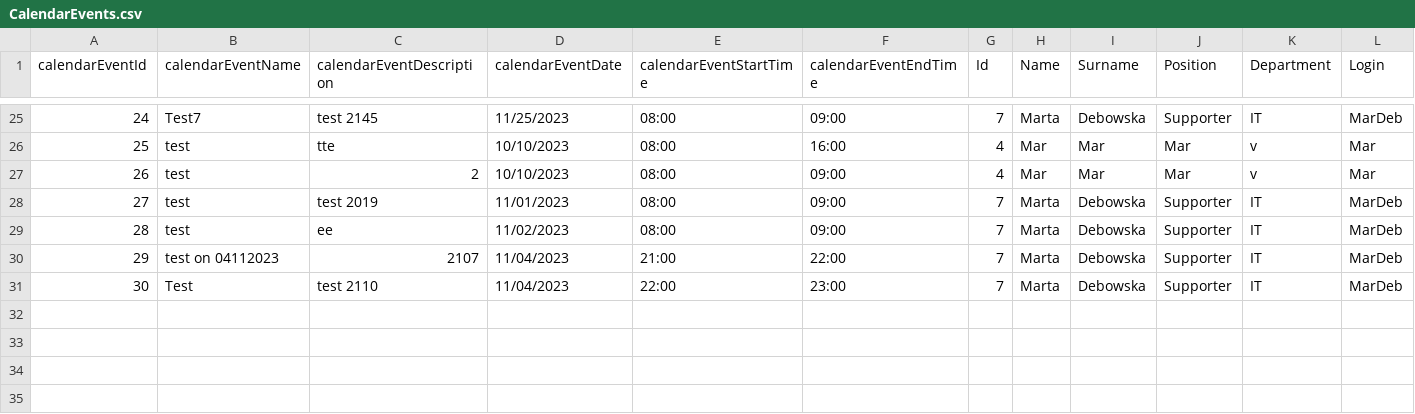
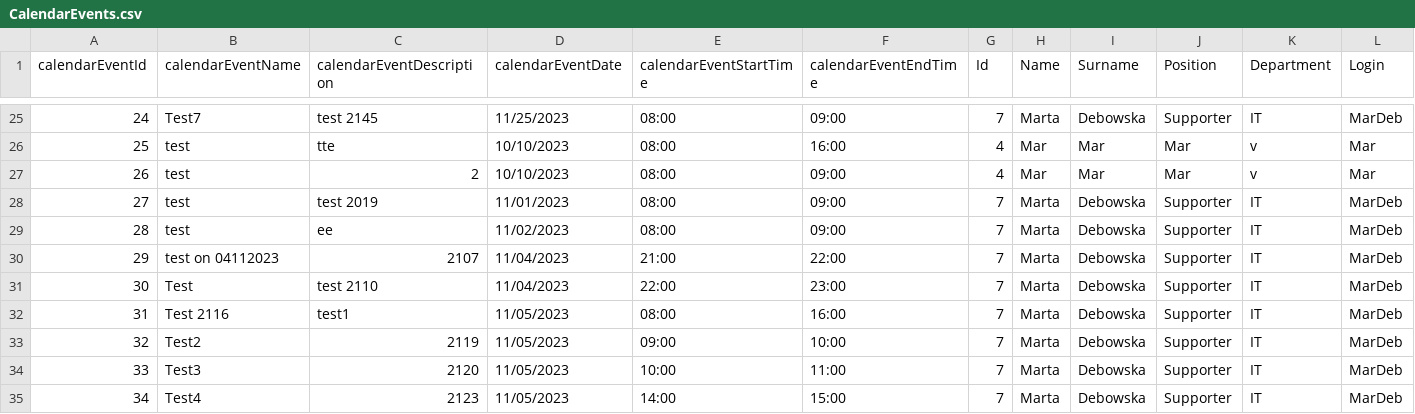
Before and after one commit to infoshareacademy/jcszr11-WeCSharp, a CSV file: Schedulist/CalendarEvents.csv, drawn as a sheet; only a part is shown, gaps mark what is left out; rows hold the shown columns only; the diff names each change by its address in the sheet, - before the commit and + after, or states it on an @@ line.

Commit message:
Testing solution (new calendar events)

```diff
--- a/Schedulist/CalendarEvents.csv
+++ b/Schedulist/CalendarEvents.csv
+row 32: 31 | Test 2116 | test1 | 11/05/2023 | 08:00 | 16:00 | 7 | Marta | Debowska | Supporter | IT | MarDeb
+row 33: 32 | Test2 | 2119 | 11/05/2023 | 09:00 | 10:00 | 7 | Marta | Debowska | Supporter | IT | MarDeb
+row 34: 33 | Test3 | 2120 | 11/05/2023 | 10:00 | 11:00 | 7 | Marta | Debowska | Supporter | IT | MarDeb
+row 35: 34 | Test4 | 2123 | 11/05/2023 | 14:00 | 15:00 | 7 | Marta | Debowska | Supporter | IT | MarDeb
```
Also changed, not shown: 1 other file.
